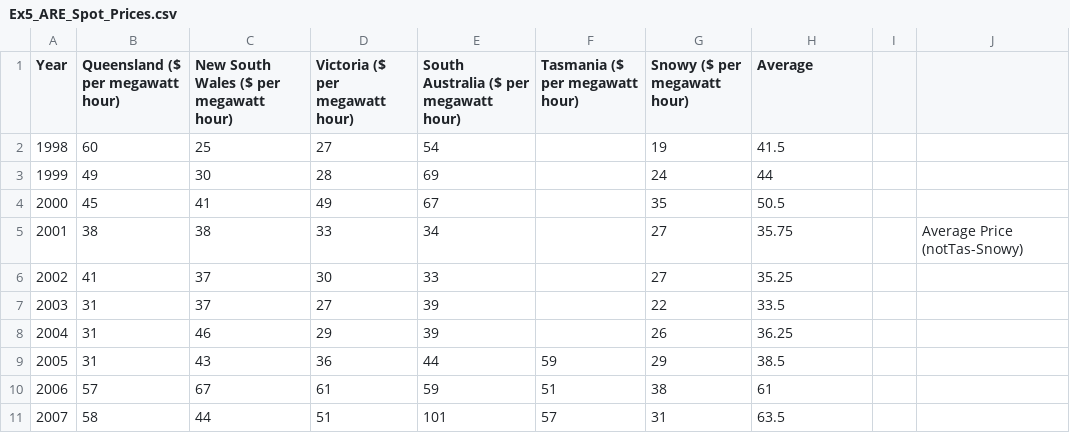
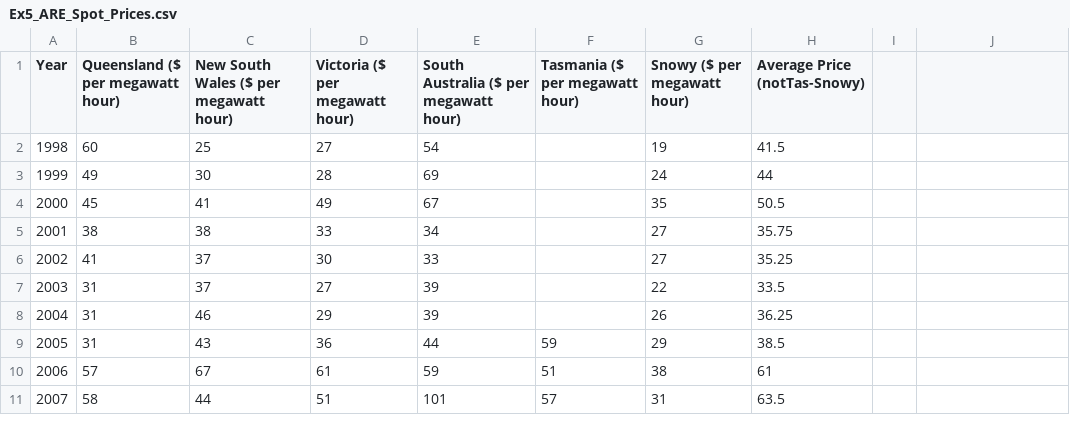
Before and after one commit to AA-49/T05, a CSV file: data/Ex5_ARE_Spot_Prices.csv, drawn as a sheet; only a part is shown; the diff names each change by its address in the sheet, - before the commit and + after, or states it on an @@ line.

Commit message:
Update Ex5_ARE_Spot_Prices.csv

```diff
--- a/data/Ex5_ARE_Spot_Prices.csv
+++ b/data/Ex5_ARE_Spot_Prices.csv
-H1: Average
+H1: Average Price (notTas-Snowy)
-J5: Average Price (notTas-Snowy)
+J5: (empty)
```
